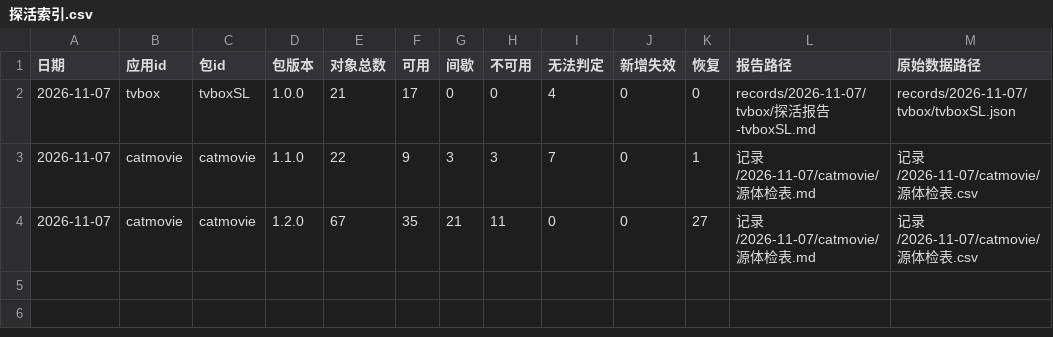
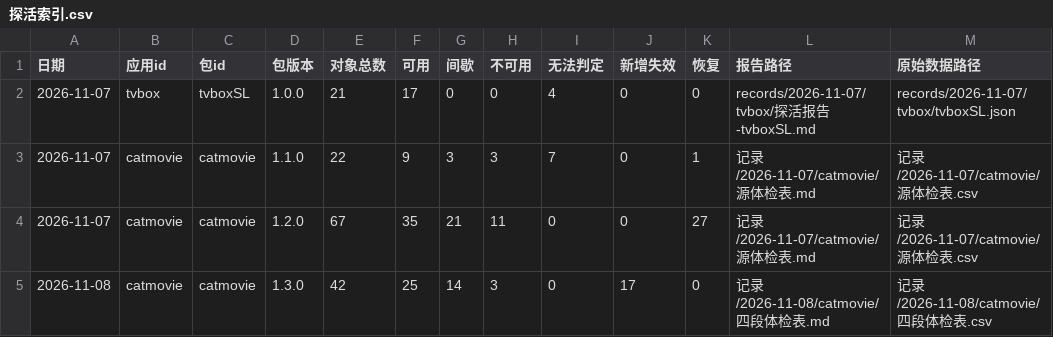
Before and after one commit to SL-learn/SL-Sources, a CSV file: 记录/探活索引.csv, drawn as a sheet.

```diff
--- a/记录/探活索引.csv
+++ b/记录/探活索引.csv
@@ -4 +4,2 @@
 2026-11-07,catmovie,catmovie,1.2.0,67,35,21,11,0,0,27,记录/2026-11-07/catmovie/源体检表.md,记录/2026-11-07/catmovie/源体检表.csv
+2026-11-08,catmovie,catmovie,1.3.0,42,25,14,3,0,17,0,记录/2026-11-08/catmovie/四段体检表.md,记录/2026-11-08/catmovie/四段体检表.csv
```
Also changed, not shown: 记录/版本对照表.csv.
